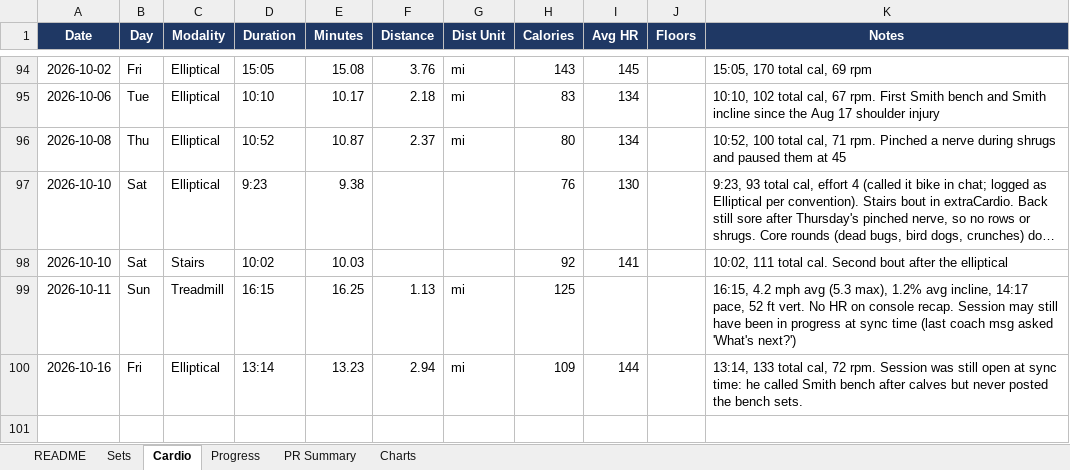
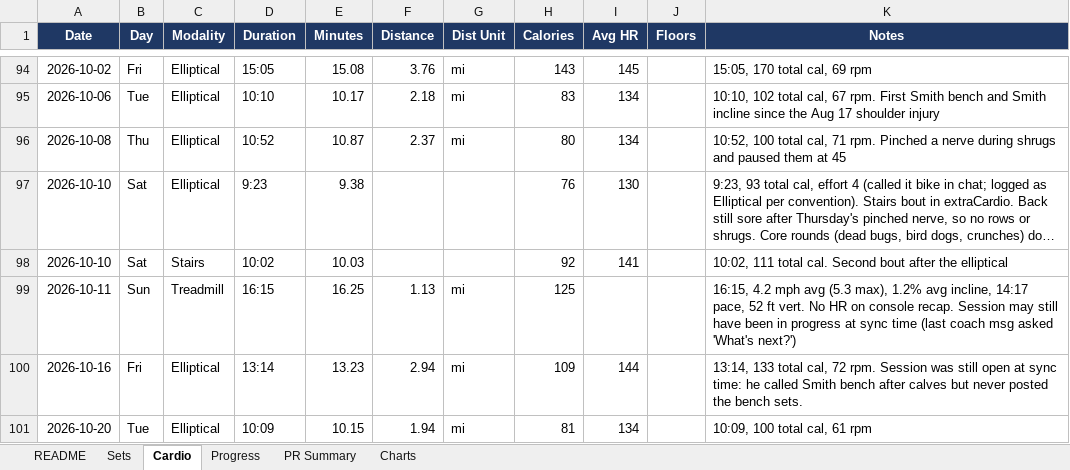
Before and after one commit to mike2002w/Pelobrossss, an Excel workbook: exports/pelobrosssss-workout-tracker.xlsx, sheet Cardio, drawn as a sheet; only a part is shown, gaps mark what is left out; long unchanged cells end in …; values as stored, in another font and other column widths than the file's, no borders; the diff names each change by its address in the sheet, - before the commit and + after, or states it on an @@ line.

```diff
--- a/exports/pelobrosssss-workout-tracker.xlsx (sheet Cardio)
+++ b/exports/pelobrosssss-workout-tracker.xlsx (sheet Cardio)
+row 101: 2026-10-20 | Tue | Elliptical | 10:09 | 10.15 | 1.94 | mi | 81 | 134 |  | 10:09, 100 total cal, 61 rpm
```
Also changed, not shown: sheet Sets, sheet Progress, 3 other files.
